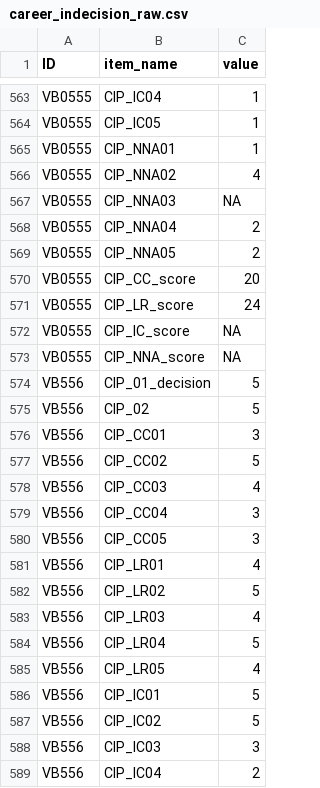
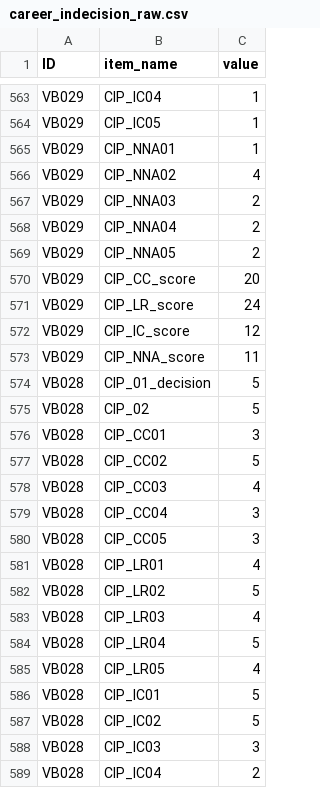
Before and after one commit to FedeGiovannetti/impredecibilidad_adolescencia_carrera, a CSV file: data/data_raw/career_indecision_raw.csv, drawn as a sheet; only a part is shown, gaps mark what is left out; the diff covers the shown part only.

```diff
--- a/data/data_raw/career_indecision_raw.csv
+++ b/data/data_raw/career_indecision_raw.csv
@@ -563,27 +563,27 @@
-"VB0555","CIP_IC04",1
-"VB0555","CIP_IC05",1
-"VB0555","CIP_NNA01",1
-"VB0555","CIP_NNA02",4
-"VB0555","CIP_NNA03",NA
-"VB0555","CIP_NNA04",2
-"VB0555","CIP_NNA05",2
-"VB0555","CIP_CC_score",20
-"VB0555","CIP_LR_score",24
-"VB0555","CIP_IC_score",NA
-"VB0555","CIP_NNA_score",NA
-"VB556","CIP_01_decision",5
-"VB556","CIP_02",5
-"VB556","CIP_CC01",3
-"VB556","CIP_CC02",5
-"VB556","CIP_CC03",4
-"VB556","CIP_CC04",3
-"VB556","CIP_CC05",3
-"VB556","CIP_LR01",4
-"VB556","CIP_LR02",5
-"VB556","CIP_LR03",4
-"VB556","CIP_LR04",5
-"VB556","CIP_LR05",4
-"VB556","CIP_IC01",5
-"VB556","CIP_IC02",5
-"VB556","CIP_IC03",3
-"VB556","CIP_IC04",2
+"VB029","CIP_IC04",1
+"VB029","CIP_IC05",1
+"VB029","CIP_NNA01",1
+"VB029","CIP_NNA02",4
+"VB029","CIP_NNA03",2
+"VB029","CIP_NNA04",2
+"VB029","CIP_NNA05",2
+"VB029","CIP_CC_score",20
+"VB029","CIP_LR_score",24
+"VB029","CIP_IC_score",12
+"VB029","CIP_NNA_score",11
+"VB028","CIP_01_decision",5
+"VB028","CIP_02",5
+"VB028","CIP_CC01",3
+"VB028","CIP_CC02",5
+"VB028","CIP_CC03",4
+"VB028","CIP_CC04",3
+"VB028","CIP_CC05",3
+"VB028","CIP_LR01",4
+"VB028","CIP_LR02",5
+"VB028","CIP_LR03",4
+"VB028","CIP_LR04",5
+"VB028","CIP_LR05",4
+"VB028","CIP_IC01",5
+"VB028","CIP_IC02",5
+"VB028","CIP_IC03",3
+"VB028","CIP_IC04",2
```
Also changed, not shown: 1 added row, 1 removed row and 142 edited cells elsewhere in this file, data/data_raw/future_unpredictability_raw.csv, data/data_raw/home_environment_raw.csv, 13 other files.
